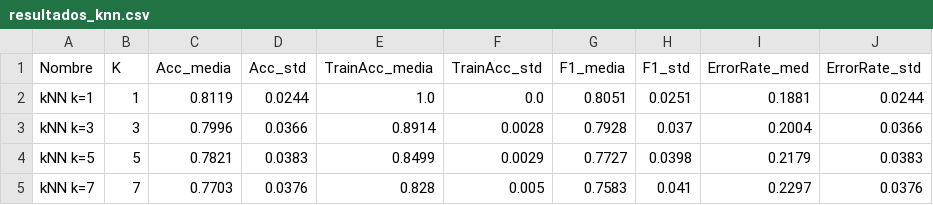
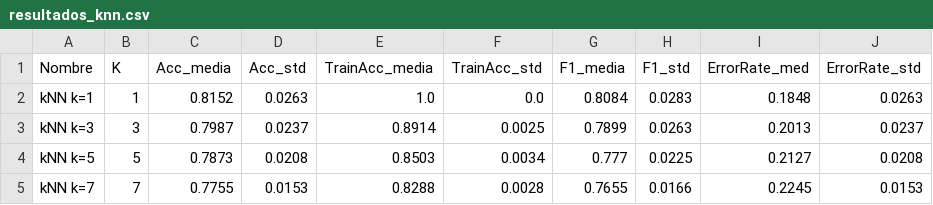
Before and after one commit to sribadas/P2_FAA, a CSV file: estimacion/salidas_knn/datos/resultados_knn.csv, drawn as a sheet; only a part is shown; the diff covers the shown part only.

```diff
--- a/estimacion/salidas_knn/datos/resultados_knn.csv
+++ b/estimacion/salidas_knn/datos/resultados_knn.csv
@@ -1,5 +1,5 @@
 Nombre,K,Acc_media,Acc_std,TrainAcc_media,TrainAcc_std,F1_media,F1_std,ErrorRate_med,ErrorRate_std
-kNN k=1,1,0.8119,0.0244,1.0,0.0,0.8051,0.0251,0.1881,0.0244
-kNN k=3,3,0.7996,0.0366,0.8914,0.0028,0.7928,0.037,0.2004,0.0366
-kNN k=5,5,0.7821,0.0383,0.8499,0.0029,0.7727,0.0398,0.2179,0.0383
-kNN k=7,7,0.7703,0.0376,0.828,0.005,0.7583,0.041,0.2297,0.0376
+kNN k=1,1,0.8152,0.0263,1.0,0.0,0.8084,0.0283,0.1848,0.0263
+kNN k=3,3,0.7987,0.0237,0.8914,0.0025,0.7899,0.0263,0.2013,0.0237
+kNN k=5,5,0.7873,0.0208,0.8503,0.0034,0.777,0.0225,0.2127,0.0208
+kNN k=7,7,0.7755,0.0153,0.8288,0.0028,0.7655,0.0166,0.2245,0.0153
```
Also changed, not shown: 23 edited cells elsewhere in this file, estimacion/salidas_knn/datos/matrices_confusion_knn.csv, 1 other file.
